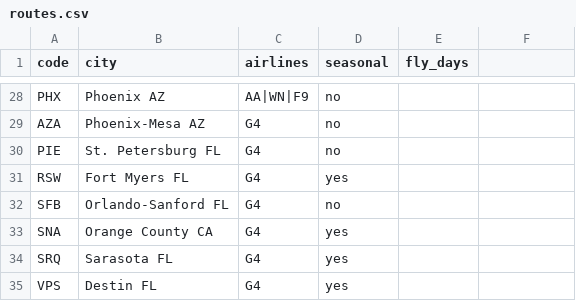
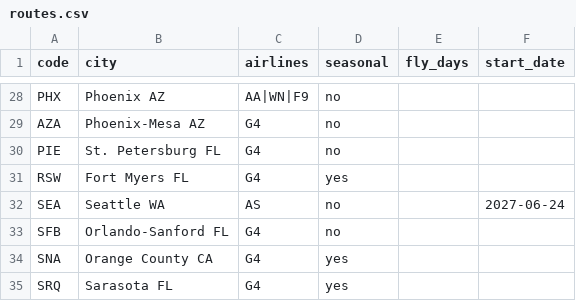
Before and after one commit to kfs80/DSMGetaway, a CSV file: routes.csv, drawn as a sheet; only a part is shown, gaps mark what is left out; the shorter side is filled out with more unchanged rows; the diff names each change by its address in the sheet, - before the commit and + after, or states it on an @@ line.

Commit message:
feat: add Alaska Airlines support and visual overhaul
- Add AS (Alaska Airlines) to routes and config
- Support route start dates and history API
- Add React and Recharts dependencies for frontend upgrades
- Update lookahead period and styling variables

```diff
--- a/routes.csv
+++ b/routes.csv
-F1: (empty)
+F1: start_date
+row 32: SEA | Seattle WA | AS | no |  | 2027-06-24
```
Also changed, not shown: 11 other files.
